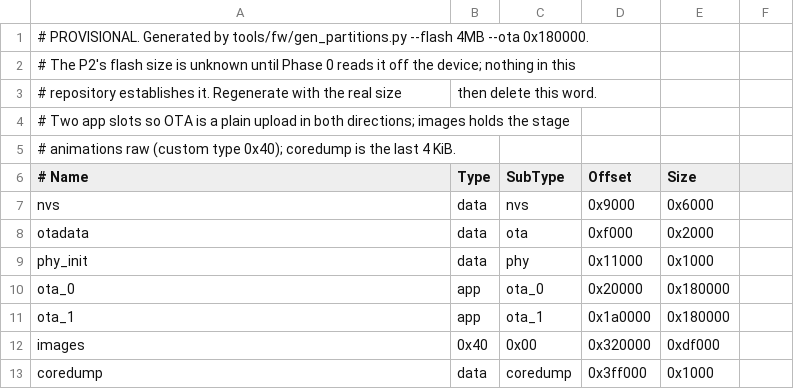
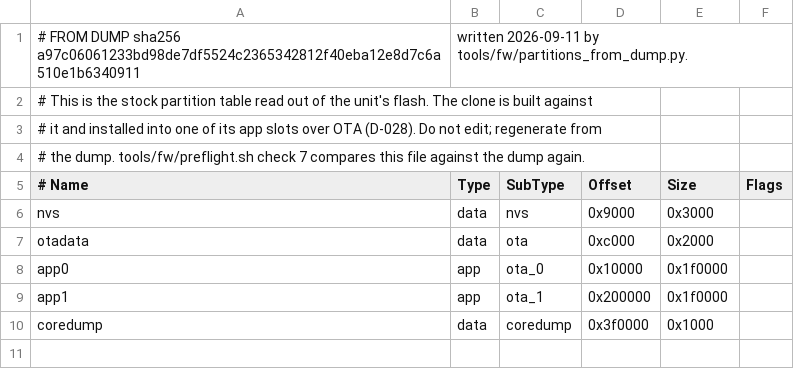
Before and after one commit to jeremykenedy/PandaStatusOS, a CSV file: firmware/partitions.csv, drawn as a sheet.

Commit message:
Replace the guessed partition table with the one read out of the unit
Every row of the provisional table was wrong. The real one has five partitions, not
seven: nvs is 12 KiB and not 24, otadata sits at 0xc000 and not 0xf000, the app slots are
named app0 and app1 at 0x10000 and 0x200000 and are 1984 KiB each rather than 1536, there
is no phy_init partition, and there is no images partition at all. The file carries the
sha256 of the dump it came from, and the gate compares the two again on the day.

The firmware builds against it with 38 percent of the real slot free, where the guess left
24 percent. An install built against the guess would have been linked for a slot boundary
that does not exist, on a device with no published image to recover with. This is what the
gate is for.

The flash-tool suite built its synthetic device out of the product's own partitions.csv, so
changing the table changed what the tests meant and three of them failed although nothing
about the tools had moved. That coupling was the real defect. The suite now carries its own
fixture device, which also keeps the tools covered against a layout that does have an
images partition and fifteen animations, since that is a shape they must still parse. The
one check that needs a table saying PROVISIONAL reads the fixture too. 55 cases pass.

```diff
--- a/firmware/partitions.csv
+++ b/firmware/partitions.csv
@@ -1,13 +1,10 @@
-# PROVISIONAL. Generated by tools/fw/gen_partitions.py --flash 4MB --ota 0x180000.
-# The P2's flash size is unknown until Phase 0 reads it off the device; nothing in this
-# repository establishes it. Regenerate with the real size, then delete this word.
-# Two app slots so OTA is a plain upload in both directions; images holds the stage
-# animations raw (custom type 0x40); coredump is the last 4 KiB.
-# Name,     Type, SubType,  Offset,   Size
-nvs,       data, nvs,     0x9000, 0x6000
-otadata,   data, ota,     0xf000, 0x2000
-phy_init,  data, phy,     0x11000, 0x1000
-ota_0,     app,  ota_0,   0x20000, 0x180000
-ota_1,     app,  ota_1,   0x1a0000, 0x180000
-images,    0x40, 0x00,    0x320000, 0xdf000
-coredump,  data, coredump, 0x3ff000, 0x1000
+# FROM DUMP sha256 a97c06061233bd98de7df5524c2365342812f40eba12e8d7c6a510e1b6340911, written 2026-09-11 by tools/fw/partitions_from_dump.py.
+# This is the stock partition table read out of the unit's flash. The clone is built against
+# it and installed into one of its app slots over OTA (D-028). Do not edit; regenerate from
+# the dump. tools/fw/preflight.sh check 7 compares this file against the dump again.
+# Name,     Type, SubType,  Offset,   Size,     Flags
+nvs,       data, nvs,      0x9000, 0x3000,
+otadata,   data, ota,      0xc000, 0x2000,
+app0,      app,  ota_0,    0x10000, 0x1f0000,
+app1,      app,  ota_1,    0x200000, 0x1f0000,
+coredump,  data, coredump, 0x3f0000, 0x1000,
```
Also changed, not shown: 1 other file.
